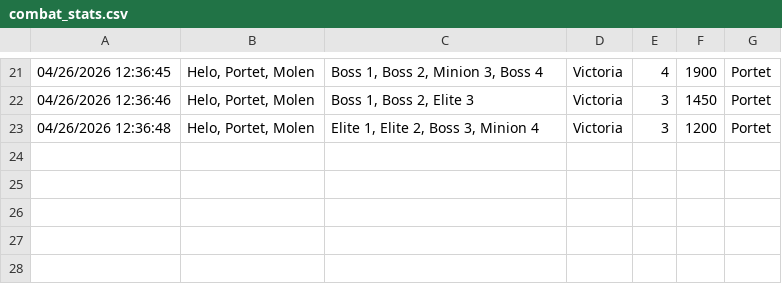
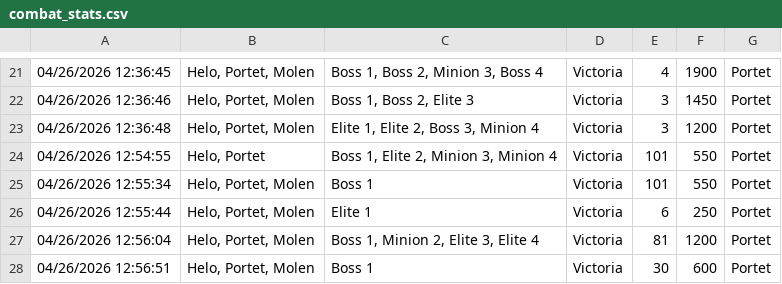
Before and after one commit to AlexLopez75/BLOC4.PP8_HeroEngine_FilesRazorQuest, a CSV file: HeroEngine.Web/Data/combat_stats.csv, drawn as a sheet; only a part is shown, gaps mark what is left out; the diff names each change by its address in the sheet, - before the commit and + after, or states it on an @@ line.

```diff
--- a/HeroEngine.Web/Data/combat_stats.csv
+++ b/HeroEngine.Web/Data/combat_stats.csv
+row 24: 04/26/2026 12:54:55 | Helo, Portet | Boss 1, Elite 2, Minion 3, Minion 4 | Victoria | 101 | 550 | Portet
+row 25: 04/26/2026 12:55:34 | Helo, Portet, Molen | Boss 1 | Victoria | 101 | 550 | Portet
+row 26: 04/26/2026 12:55:44 | Helo, Portet, Molen | Elite 1 | Victoria | 6 | 250 | Portet
+row 27: 04/26/2026 12:56:04 | Helo, Portet, Molen | Boss 1, Minion 2, Elite 3, Elite 4 | Victoria | 81 | 1200 | Portet
+row 28: 04/26/2026 12:56:51 | Helo, Portet, Molen | Boss 1 | Victoria | 30 | 600 | Portet
```
Also changed, not shown: 8 other files.
